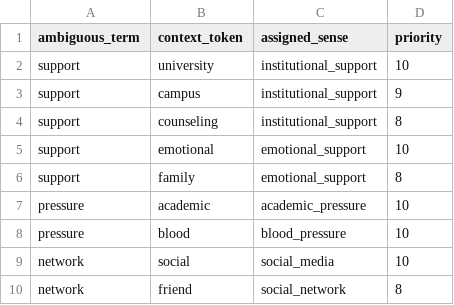
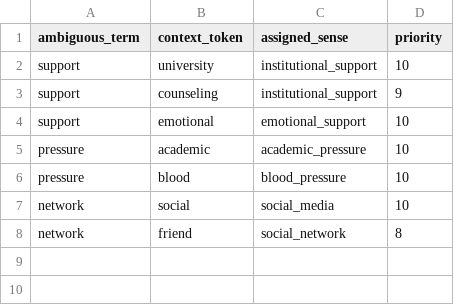
Before and after one commit to Diego-Flores-Martinez/Latent-Semantic-Indexing, a CSV file: src/main/resources/polysemy_rules.csv, drawn as a sheet.

```diff
--- a/src/main/resources/polysemy_rules.csv
+++ b/src/main/resources/polysemy_rules.csv
@@ -2,6 +2,4 @@ ambiguous_term,context_token,assigned_sense,priority
 support,university,institutional_support,10
-support,campus,institutional_support,9
-support,counseling,institutional_support,8
+support,counseling,institutional_support,9
 support,emotional,emotional_support,10
-support,family,emotional_support,8
 pressure,academic,academic_pressure,10
```
Also changed, not shown: 2 other files.
